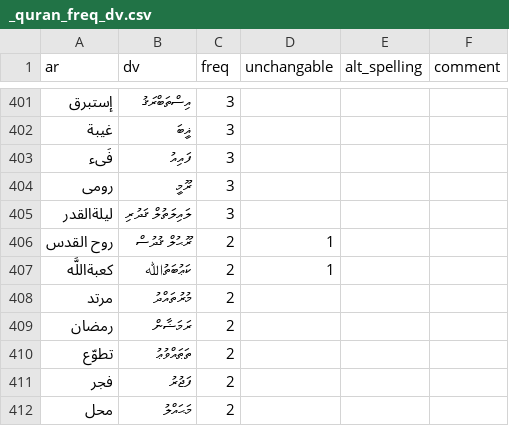
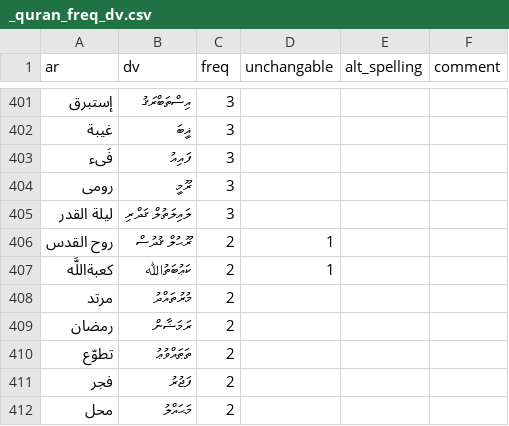
Before and after one commit to kudanai/Quran-Translation, a CSV file: utils/transliteration_data/_quran_freq_dv.csv, drawn as a sheet; only a part is shown, gaps mark what is left out.

Commit message:
add missing space to ليلة القدر

```diff
--- a/utils/transliteration_data/_quran_freq_dv.csv
+++ b/utils/transliteration_data/_quran_freq_dv.csv
@@ -404,3 +404,3 @@
 رومى,ރޫމީ,3,,,
-ليلةالقدر,ލައިލަތުލް ޤަދުރި,3,,,
+ليلة القدر,ލައިލަތުލް ޤަދްރި,3,,,
 روح القدس,ރޫޙުލް ޤުދުސް,2,1,,
```
